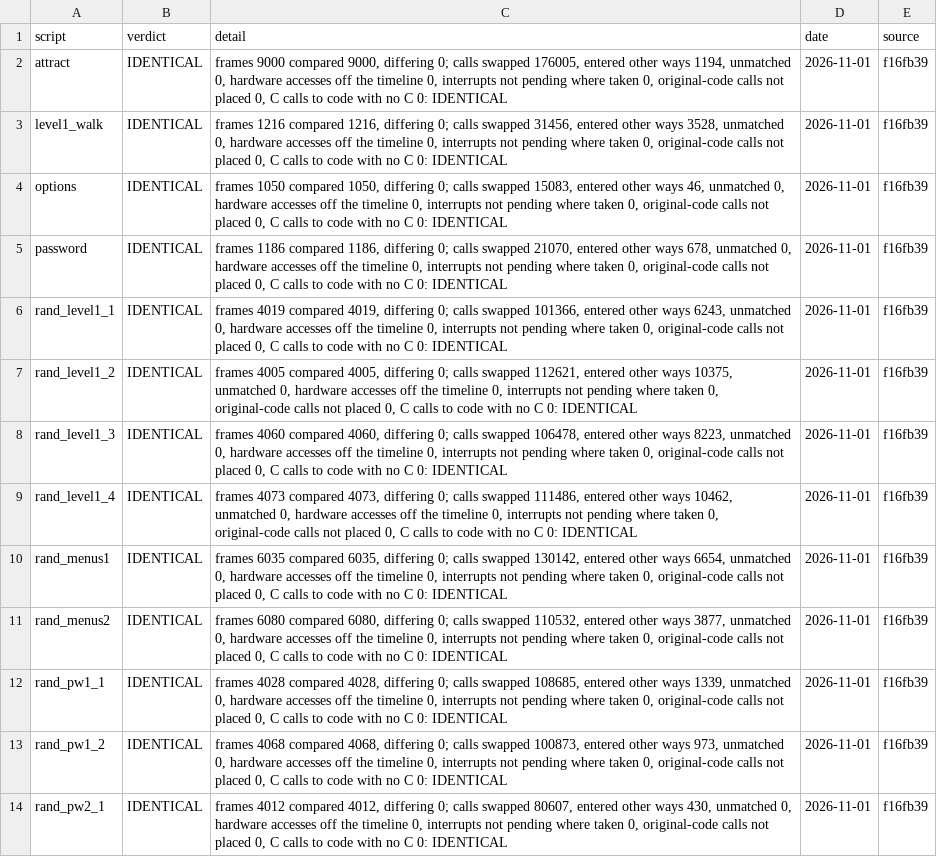
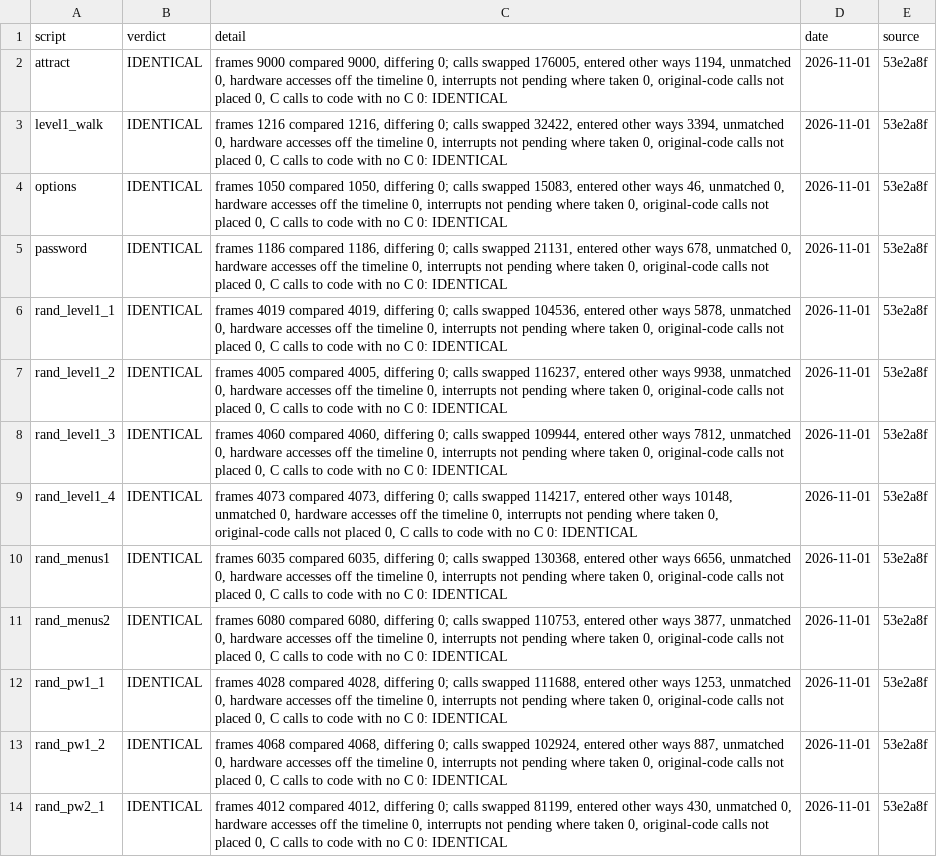
Before and after one commit to jeff-strutb/aladdinsvhc, a CSV file: config/aladdin/whole_image.csv, drawn as a sheet; only a part is shown; the diff covers the shown part only; the diff names each change by its address in the sheet, - before the commit and + after, or states it on an @@ line.

```diff
--- a/config/aladdin/whole_image.csv
+++ b/config/aladdin/whole_image.csv
-E2:E14 (source): f16fb39
+E2:E14 (source): 53e2a8f
-C3 (detail): …calls swapped 31456, entered other ways 3528, unmatched 0,…
+C3 (detail): …calls swapped 32422, entered other ways 3394, unmatched 0,…
-C5 (detail): …calls swapped 21070, entered other…
+C5 (detail): …calls swapped 21131, entered other…
-C6 (detail): …calls swapped 101366, entered other ways 6243, unmatched 0,…
+C6 (detail): …calls swapped 104536, entered other ways 5878, unmatched 0,…
-C7 (detail): …calls swapped 112621, entered other ways 10375, unmatched 0,…
+C7 (detail): …calls swapped 116237, entered other ways 9938, unmatched 0,…
-C8 (detail): …calls swapped 106478, entered other ways 8223, unmatched 0,…
+C8 (detail): …calls swapped 109944, entered other ways 7812, unmatched 0,…
-C9 (detail): …calls swapped 111486, entered other ways 10462, unmatched 0,…
+C9 (detail): …calls swapped 114217, entered other ways 10148, unmatched 0,…
-C10 (detail): …calls swapped 130142, entered other ways 6654, unmatched 0,…
+C10 (detail): …calls swapped 130368, entered other ways 6656, unmatched 0,…
-C11 (detail): …calls swapped 110532, entered other…
+C11 (detail): …calls swapped 110753, entered other…
-C12 (detail): …calls swapped 108685, entered other ways 1339, unmatched 0,…
+C12 (detail): …calls swapped 111688, entered other ways 1253, unmatched 0,…
-C13 (detail): …calls swapped 100873, entered other ways 973, unmatched 0,…
+C13 (detail): …calls swapped 102924, entered other ways 887, unmatched 0,…
-C14 (detail): …calls swapped 80607, entered other…
+C14 (detail): …calls swapped 81199, entered other…
```
Also changed, not shown: 22 edited cells elsewhere in this file, config/aladdin/t3_live.csv, 2 other files.
